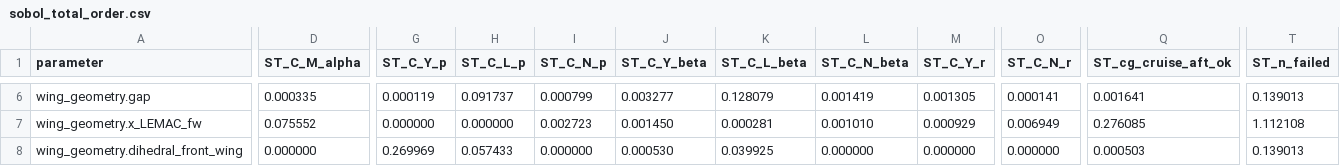
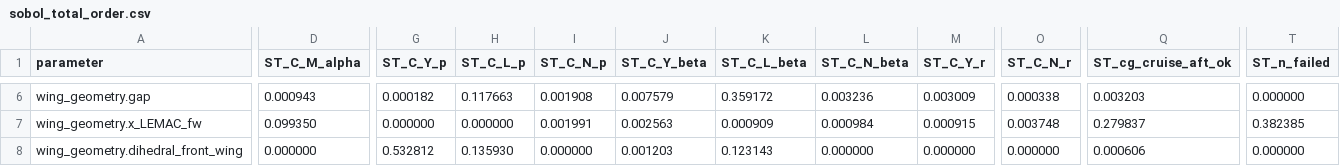
Before and after one commit to TGAJB/Prandtl-plane-EVTOL, a CSV file: final_characteristics/sensitivity_plots/stability/sobol_total_order.csv, drawn as a sheet; only a part is shown, gaps mark what is left out; the diff covers the shown part only; the diff names each change by its address in the sheet, - before the commit and + after, or states it on an @@ line.

```diff
--- a/final_characteristics/sensitivity_plots/stability/sobol_total_order.csv
+++ b/final_characteristics/sensitivity_plots/stability/sobol_total_order.csv
-D6 (ST_C_M_alpha): 0.000335
+D6 (ST_C_M_alpha): 0.000943
-G6 (ST_C_Y_p): 0.000119
+G6 (ST_C_Y_p): 0.000182
-H6 (ST_C_L_p): 0.091737
+H6 (ST_C_L_p): 0.117663
-I6 (ST_C_N_p): 0.000799
+I6 (ST_C_N_p): 0.001908
-J6 (ST_C_Y_beta): 0.003277
+J6 (ST_C_Y_beta): 0.007579
-K6 (ST_C_L_beta): 0.128079
+K6 (ST_C_L_beta): 0.359172
-L6 (ST_C_N_beta): 0.001419
+L6 (ST_C_N_beta): 0.003236
-M6 (ST_C_Y_r): 0.001305
+M6 (ST_C_Y_r): 0.003009
-O6 (ST_C_N_r): 0.000141
+O6 (ST_C_N_r): 0.000338
-Q6 (ST_cg_cruise_aft_ok): 0.001641
+Q6 (ST_cg_cruise_aft_ok): 0.003203
-T6 (ST_n_failed): 0.139013
+T6 (ST_n_failed): 0.000000
-D7 (ST_C_M_alpha): 0.075552
+D7 (ST_C_M_alpha): 0.099350
-I7 (ST_C_N_p): 0.002723
+I7 (ST_C_N_p): 0.001991
-J7 (ST_C_Y_beta): 0.001450
+J7 (ST_C_Y_beta): 0.002563
-K7 (ST_C_L_beta): 0.000281
+K7 (ST_C_L_beta): 0.000909
-L7 (ST_C_N_beta): 0.001010
+L7 (ST_C_N_beta): 0.000984
-M7 (ST_C_Y_r): 0.000929
+M7 (ST_C_Y_r): 0.000915
-O7 (ST_C_N_r): 0.006949
+O7 (ST_C_N_r): 0.003748
-Q7 (ST_cg_cruise_aft_ok): 0.276085
+Q7 (ST_cg_cruise_aft_ok): 0.279837
-T7 (ST_n_failed): 1.112108
+T7 (ST_n_failed): 0.382385
-G8 (ST_C_Y_p): 0.269969
+G8 (ST_C_Y_p): 0.532812
-H8 (ST_C_L_p): 0.057433
+H8 (ST_C_L_p): 0.135930
-J8 (ST_C_Y_beta): 0.000530
+J8 (ST_C_Y_beta): 0.001203
-K8 (ST_C_L_beta): 0.039925
+K8 (ST_C_L_beta): 0.123143
-Q8 (ST_cg_cruise_aft_ok): 0.000503
+Q8 (ST_cg_cruise_aft_ok): 0.000606
-T8 (ST_n_failed): 0.139013
+T8 (ST_n_failed): 0.000000
```
Also changed, not shown: 145 edited cells elsewhere in this file, 4 other files.
